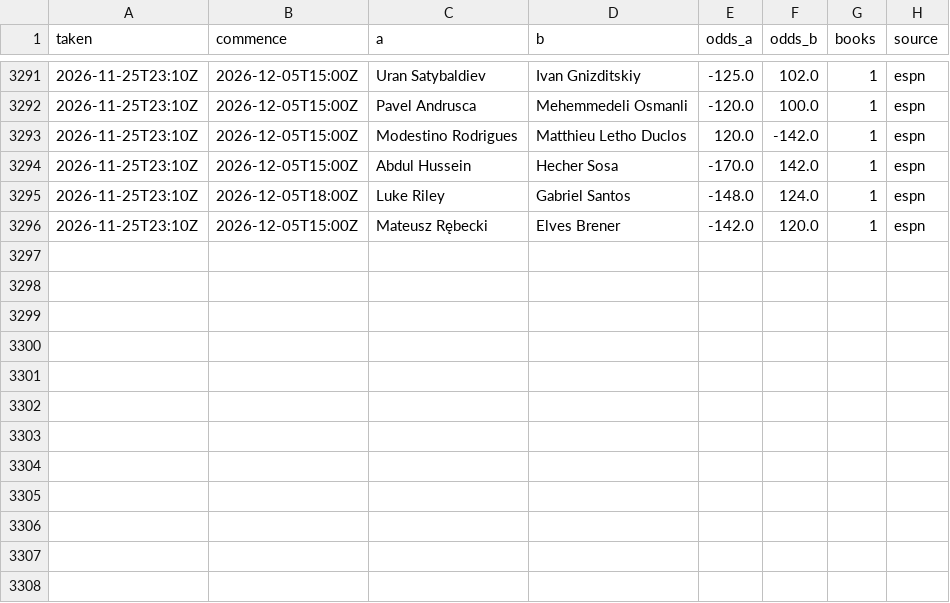
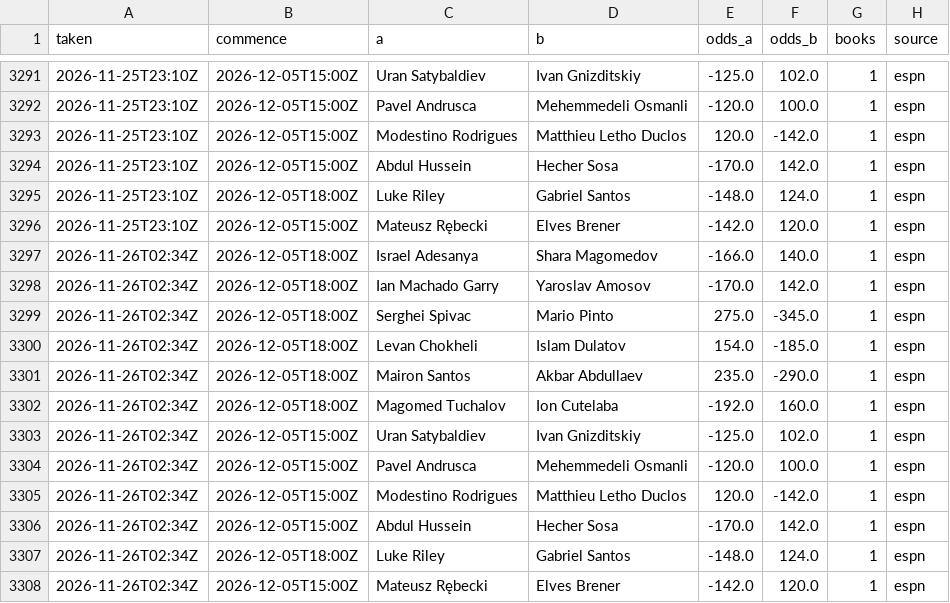
Before and after one commit to Jono-bit-trade/jonos-ufc-picks, a CSV file: data/line_history.csv, drawn as a sheet; only a part is shown, gaps mark what is left out; the diff names each change by its address in the sheet, - before the commit and + after, or states it on an @@ line.

```diff
--- a/data/line_history.csv
+++ b/data/line_history.csv
+row 3297: 2026-11-26T02:34Z | 2026-12-05T18:00Z | Israel Adesanya | Shara Magomedov | -166.0 | 140.0 | 1 | espn
+row 3298: 2026-11-26T02:34Z | 2026-12-05T18:00Z | Ian Machado Garry | Yaroslav Amosov | -170.0 | 142.0 | 1 | espn
+row 3299: 2026-11-26T02:34Z | 2026-12-05T18:00Z | Serghei Spivac | Mario Pinto | 275.0 | -345.0 | 1 | espn
+row 3300: 2026-11-26T02:34Z | 2026-12-05T18:00Z | Levan Chokheli | Islam Dulatov | 154.0 | -185.0 | 1 | espn
+row 3301: 2026-11-26T02:34Z | 2026-12-05T18:00Z | Mairon Santos | Akbar Abdullaev | 235.0 | -290.0 | 1 | espn
+row 3302: 2026-11-26T02:34Z | 2026-12-05T18:00Z | Magomed Tuchalov | Ion Cutelaba | -192.0 | 160.0 | 1 | espn
+row 3303: 2026-11-26T02:34Z | 2026-12-05T15:00Z | Uran Satybaldiev | Ivan Gnizditskiy | -125.0 | 102.0 | 1 | espn
+row 3304: 2026-11-26T02:34Z | 2026-12-05T15:00Z | Pavel Andrusca | Mehemmedeli Osmanli | -120.0 | 100.0 | 1 | espn
+row 3305: 2026-11-26T02:34Z | 2026-12-05T15:00Z | Modestino Rodrigues | Matthieu Letho Duclos | 120.0 | -142.0 | 1 | espn
+row 3306: 2026-11-26T02:34Z | 2026-12-05T15:00Z | Abdul Hussein | Hecher Sosa | -170.0 | 142.0 | 1 | espn
+row 3307: 2026-11-26T02:34Z | 2026-12-05T18:00Z | Luke Riley | Gabriel Santos | -148.0 | 124.0 | 1 | espn
+row 3308: 2026-11-26T02:34Z | 2026-12-05T15:00Z | Mateusz Rębecki | Elves Brener | -142.0 | 120.0 | 1 | espn
```
Also changed, not shown: data/card_log.csv, data/fighter_countries.csv, 37 other files.
